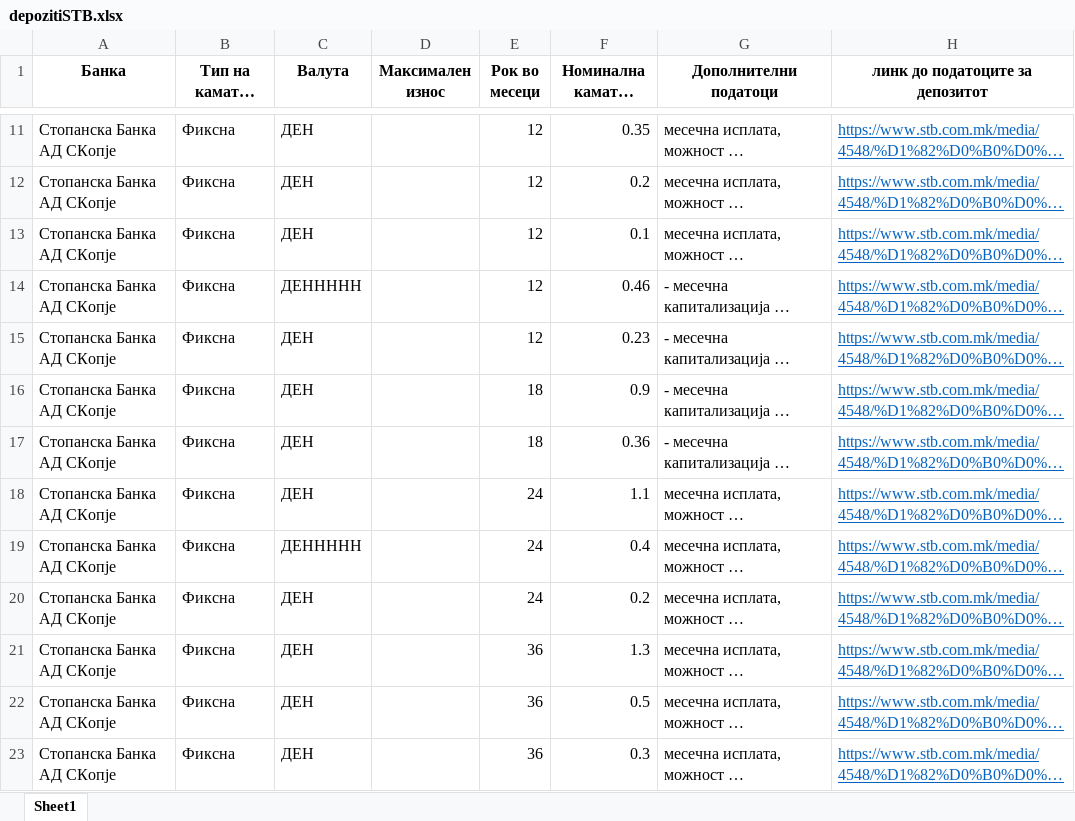
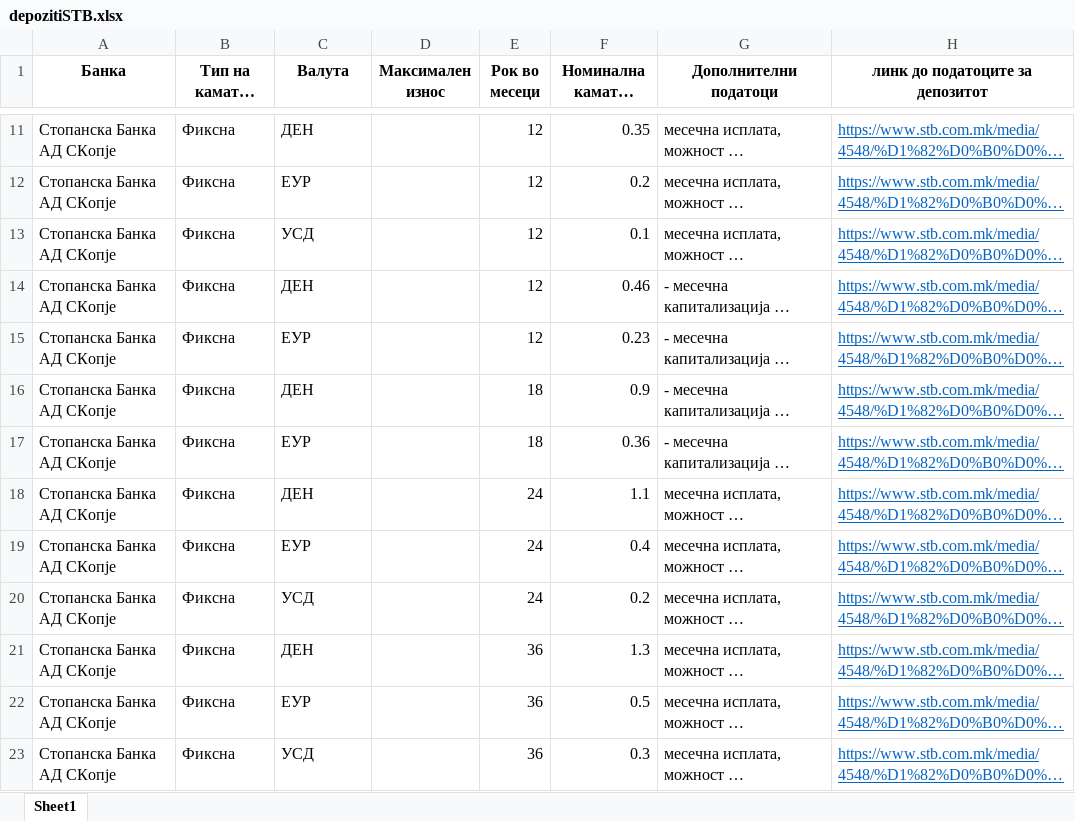
Before and after one commit to vladimirmiovski/cdtfile, an Excel workbook: depozitiSTB.xlsx, sheet Sheet1, drawn as a sheet; only a part is shown, gaps mark what is left out; long unchanged cells end in …; values as stored, in another font and other column widths than the file's, no borders; the diff covers the shown part only; the diff names each change by its address in the sheet, - before the commit and + after, or states it on an @@ line.

Commit message:
Add files via upload

```diff
--- a/depozitiSTB.xlsx (sheet Sheet1)
+++ b/depozitiSTB.xlsx (sheet Sheet1)
-C12 (Валута): ДЕН
+C12 (Валута): ЕУР
-C13 (Валута): ДЕН
+C13 (Валута): УСД
-C14 (Валута): ДЕННННН
+C14 (Валута): ДЕН
-C15 (Валута): ДЕН
+C15 (Валута): ЕУР
-C17 (Валута): ДЕН
+C17 (Валута): ЕУР
-C19 (Валута): ДЕННННН
+C19 (Валута): ЕУР
-C20 (Валута): ДЕН
+C20 (Валута): УСД
-C22 (Валута): ДЕН
+C22 (Валута): ЕУР
-C23 (Валута): ДЕН
+C23 (Валута): УСД
```
Also changed, not shown: 1 added row, 1 removed row and 6 edited cells elsewhere in this sheet.
